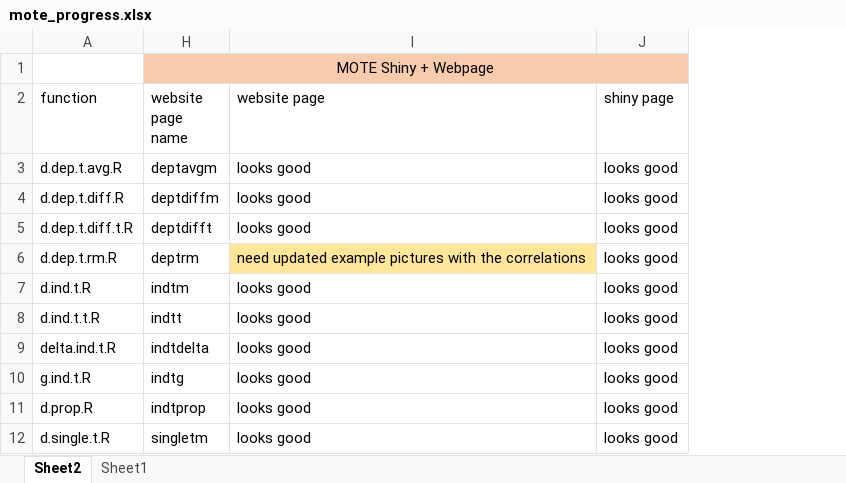
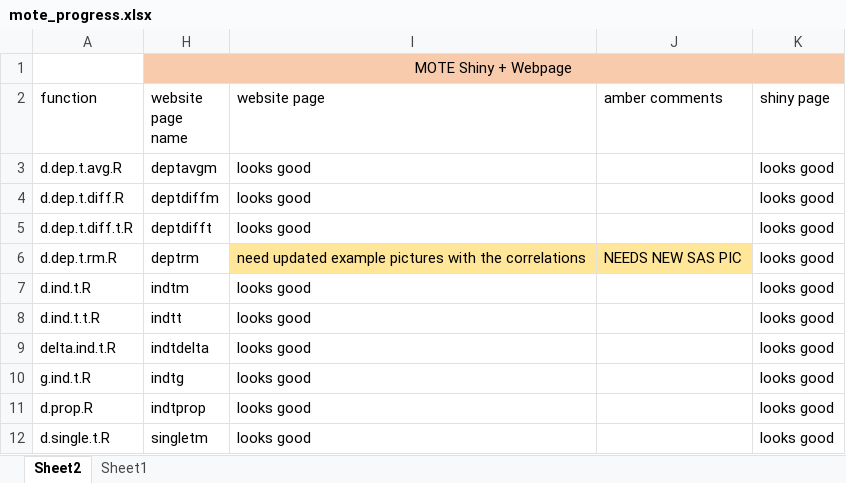
Before and after one commit to doomlab/MOTE-papers, an Excel workbook: mote_progress.xlsx, sheet Sheet2, drawn as a sheet; only a part is shown; values as stored, in another font and other column widths than the file's, no borders; the diff names each change by its address in the sheet, - before the commit and + after, or states it on an @@ line.

Commit message:
will finish when i am on campus and have SPSS & SAS

```diff
--- a/mote_progress.xlsx (sheet Sheet2)
+++ b/mote_progress.xlsx (sheet Sheet2)
+column J (amber comments), row 6: NEEDS NEW SAS PIC
```
